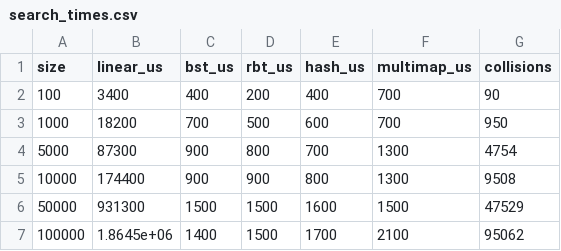
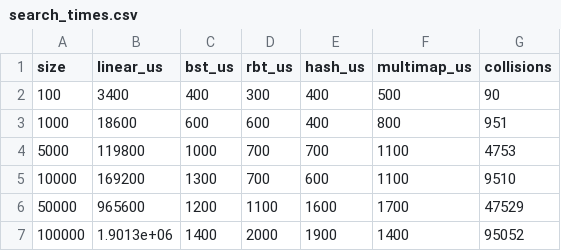
Before and after one commit to AlSakharoB/lab2-search, a CSV file: search_times.csv, drawn as a sheet; only a part is shown; the diff covers the shown part only.

```diff
--- a/search_times.csv
+++ b/search_times.csv
@@ -1,7 +1,7 @@
 size,linear_us,bst_us,rbt_us,hash_us,multimap_us,collisions
-100,3400,400,200,400,700,90
-1000,18200,700,500,600,700,950
-5000,87300,900,800,700,1300,4754
-10000,174400,900,900,800,1300,9508
-50000,931300,1500,1500,1600,1500,47529
-100000,1.8645e+06,1400,1500,1700,2100,95062
+100,3400,400,300,400,500,90
+1000,18600,600,600,400,800,951
+5000,119800,1000,700,700,1100,4753
+10000,169200,1300,700,600,1100,9510
+50000,965600,1200,1100,1600,1700,47529
+100000,1.9013e+06,1400,2000,1900,1400,95052
```
Also changed, not shown: 24 edited cells elsewhere in this file, 1 other file.
